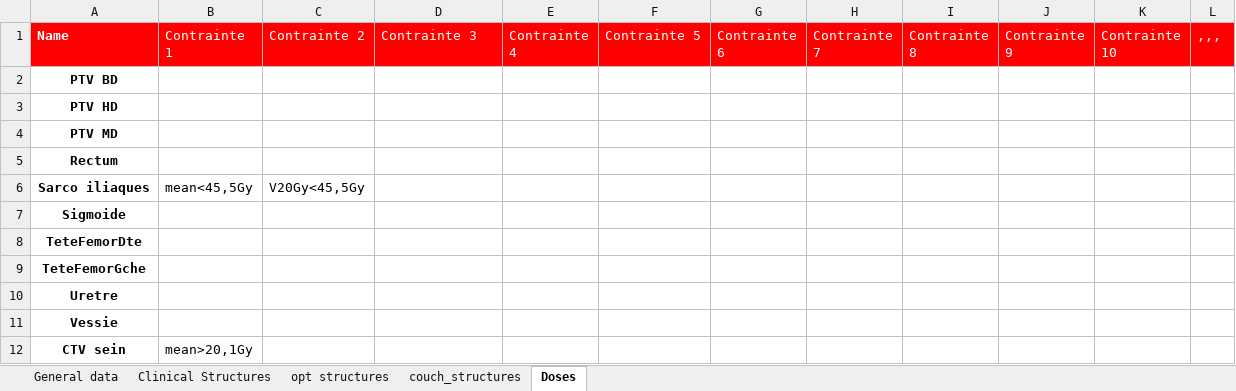
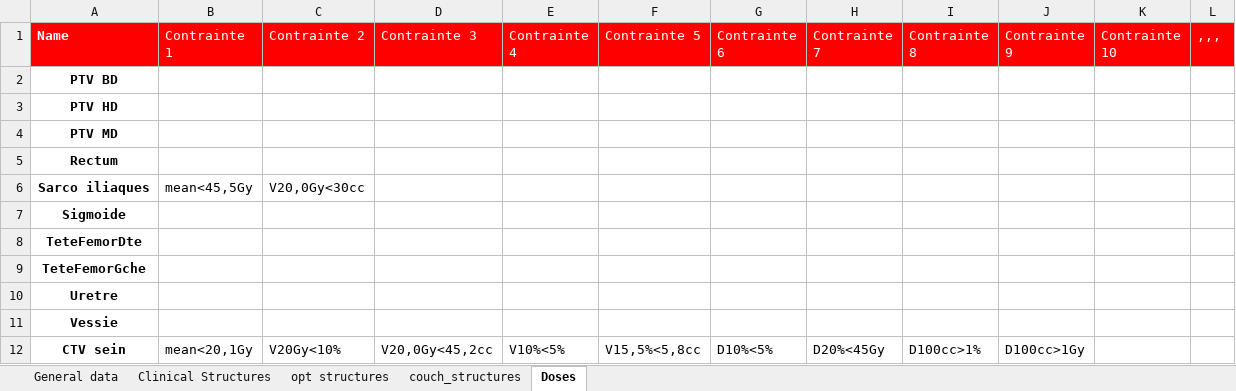
Before and after one commit to fxarnaud/PlanCheck_IUCT, an Excel workbook: Plancheck/check_protocol/prostate.xlsx, sheet Doses, drawn as a sheet; values as stored, in another font and other column widths than the file's, no borders; the diff names each change by its address in the sheet, - before the commit and + after, or states it on an @@ line.

```diff
--- a/Plancheck/check_protocol/prostate.xlsx (sheet Doses)
+++ b/Plancheck/check_protocol/prostate.xlsx (sheet Doses)
-C6 (Contrainte 2): V20Gy<45,5Gy
+C6 (Contrainte 2): V20,0Gy<30cc
-B12 (Contrainte 1): mean>20,1Gy
+B12 (Contrainte 1): mean<20,1Gy
-C12 (Contrainte 2): (empty)
+C12 (Contrainte 2): V20Gy<10%
-D12 (Contrainte 3): (empty)
+D12 (Contrainte 3): V20,0Gy<45,2cc
-E12 (Contrainte 4): (empty)
+E12 (Contrainte 4): V10%<5%
-F12 (Contrainte 5): (empty)
+F12 (Contrainte 5): V15,5%<5,8cc
-G12 (Contrainte 6): (empty)
+G12 (Contrainte 6): D10%<5%
-H12 (Contrainte 7): (empty)
+H12 (Contrainte 7): D20%<45Gy
-I12 (Contrainte 8): (empty)
+I12 (Contrainte 8): D100cc>1%
-J12 (Contrainte 9): (empty)
+J12 (Contrainte 9): D100cc>1Gy
```
Also changed, not shown: 3 other files.
